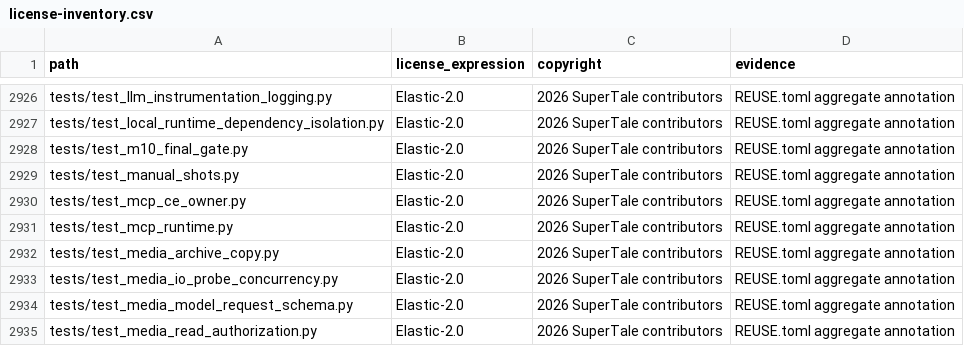
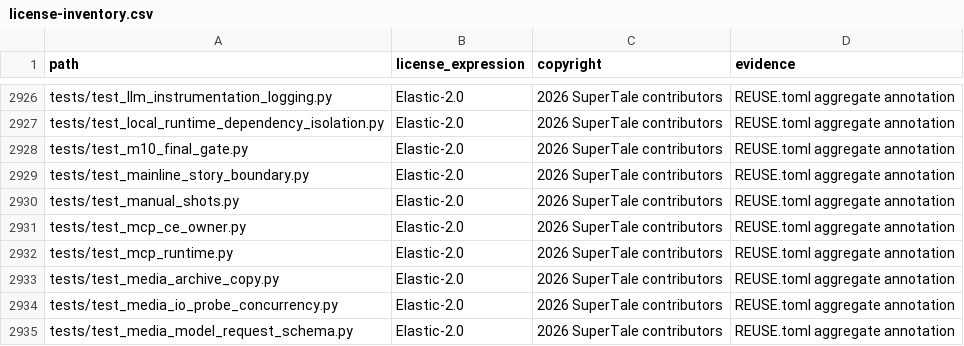
Before and after one commit to xiaokaiwangcc/dramaclaw, a CSV file: license-inventory.csv, drawn as a sheet; only a part is shown, gaps mark what is left out; the shorter side is filled out with more unchanged rows; the diff names each change by its address in the sheet, - before the commit and + after, or states it on an @@ line.

Commit message:
fix(ci): align story regression scope and license inventory
Signed-off-by: xiaokaiwang <1451151651@qq.com>

```diff
--- a/license-inventory.csv
+++ b/license-inventory.csv
+row 2929: tests/test_mainline_story_boundary.py | Elastic-2.0 | 2026 SuperTale contributors | REUSE.toml aggregate annotation
```
Also changed, not shown: 1 other file.
